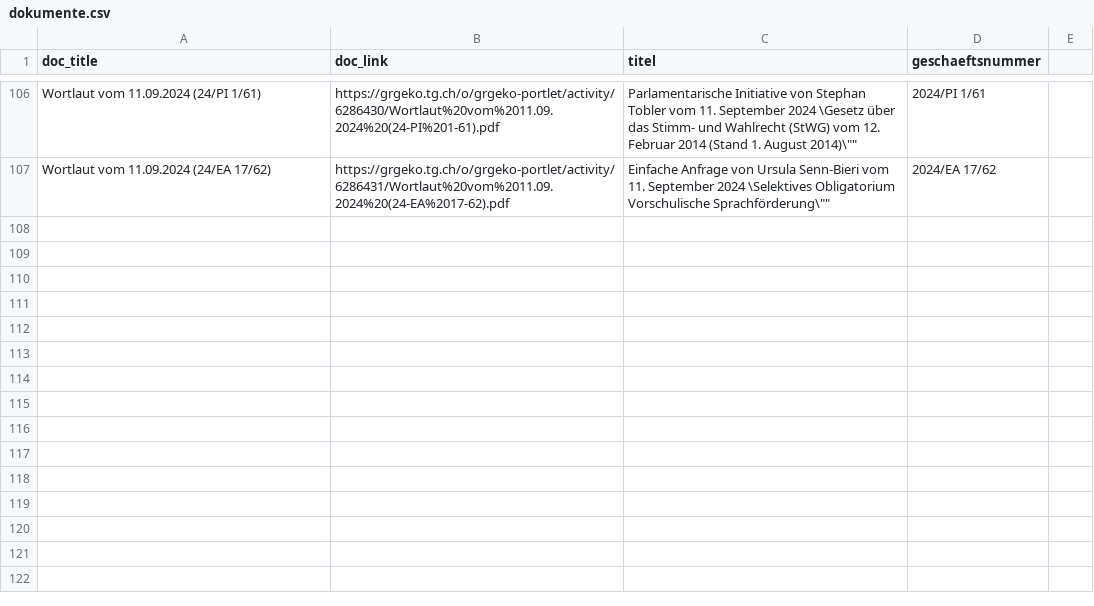
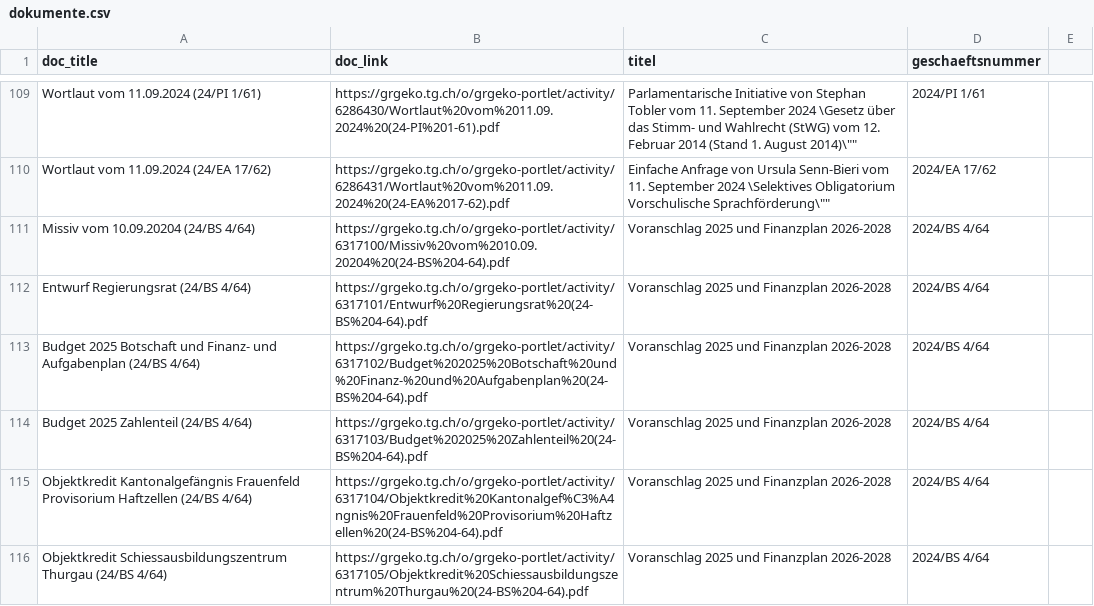
Before and after one commit to ogdtg/vorstossdaten_scrape, a CSV file: dokumente.csv, drawn as a sheet; only a part is shown, gaps mark what is left out; the diff covers the shown part only; the diff names each change by its address in the sheet, - before the commit and + after, or states it on an @@ line.

```diff
--- a/dokumente.csv
+++ b/dokumente.csv
+row 111: Missiv vom 10.09.20204 (24/BS 4/64) | https://grgeko.tg.ch/o/grgeko-portlet/activity/6317100/Missiv%20vom%2010.09.20204%20(24-BS%204-64).pdf | Voranschlag 2025 und Finanzplan 2026-2028 | 2024/BS 4/64
+row 112: Entwurf Regierungsrat (24/BS 4/64) | https://grgeko.tg.ch/o/grgeko-portlet/activity/6317101/Entwurf%20Regierungsrat%20(24-BS%204-64).pdf | Voranschlag 2025 und Finanzplan 2026-2028 | 2024/BS 4/64
+row 113: Budget 2025 Botschaft und Finanz- und Aufgabenplan (24/BS 4/64) | https://grgeko.tg.ch/o/grgeko-portlet/activity/6317102/Budget%202025%20Botschaft%20und%20Finanz-%20und%20Aufgabenplan%20(24-BS%204-64).pdf | Voranschlag 2025 und Finanzplan 2026-2028 | 2024/BS 4/64
+row 114: Budget 2025 Zahlenteil (24/BS 4/64) | https://grgeko.tg.ch/o/grgeko-portlet/activity/6317103/Budget%202025%20Zahlenteil%20(24-BS%204-64).pdf | Voranschlag 2025 und Finanzplan 2026-2028 | 2024/BS 4/64
+row 115: Objektkredit Kantonalgefängnis Frauenfeld Provisorium Haftzellen (24/BS 4/64) | https://grgeko.tg.ch/o/grgeko-portlet/activity/6317104/Objektkredit%20Kantonalgef%C3%A4ngnis%20Frauenfeld%20Provisorium%20Haftzellen%20(24-BS%204-64).pdf | Voranschlag 2025 und Finanzplan 2026-2028 | 2024/BS 4/64
+row 116: Objektkredit Schiessausbildungszentrum Thurgau (24/BS 4/64) | https://grgeko.tg.ch/o/grgeko-portlet/activity/6317105/Objektkredit%20Schiessausbildungszentrum%20Thurgau%20(24-BS%204-64).pdf | Voranschlag 2025 und Finanzplan 2026-2028 | 2024/BS 4/64
```
Also changed, not shown: 9 added rows and 1 moved row elsewhere in this file, geschaefte.csv, vorstoesser.csv, 1 other file.
